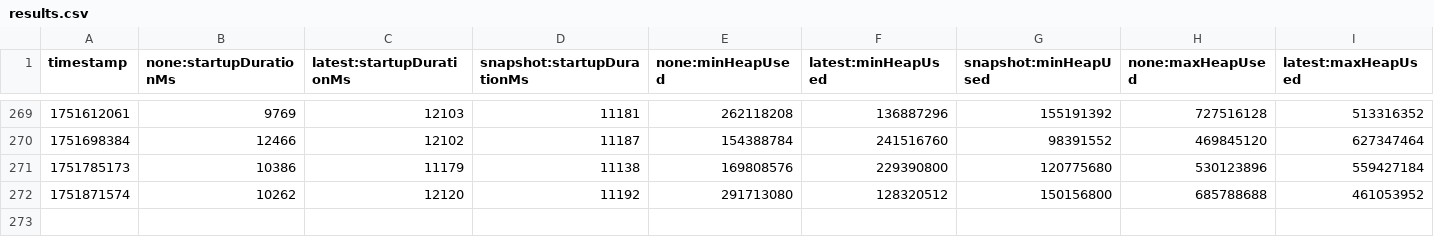
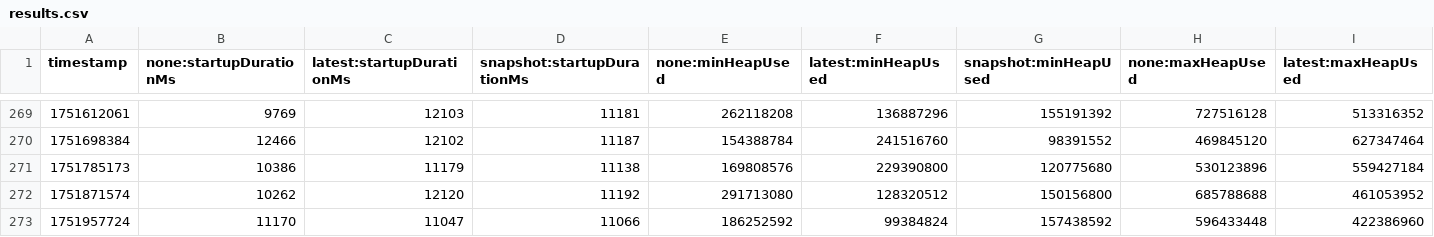
Before and after one commit to XiaoWeiKIN/opentelemetry-java-instrumentation, a CSV file: benchmark-overhead/results/release/results.csv, drawn as a sheet; only a part is shown, gaps mark what is left out; rows hold the shown columns only; the diff names each change by its address in the sheet, - before the commit and + after, or states it on an @@ line.

```diff
--- a/benchmark-overhead/results/release/results.csv
+++ b/benchmark-overhead/results/release/results.csv
+row 273: 1751957724 | 11170 | 11047 | 11066 | 186252592 | 99384824 | 157438592 | 596433448 | 422386960
```
Also changed, not shown: 1 other file.
